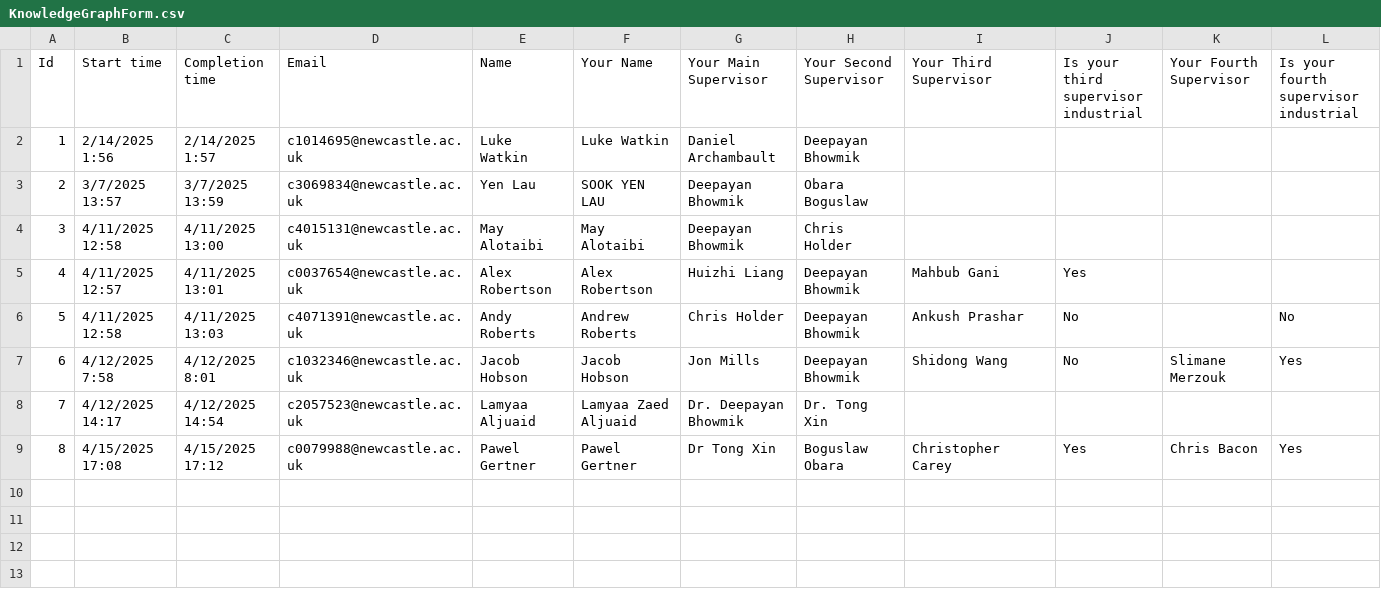
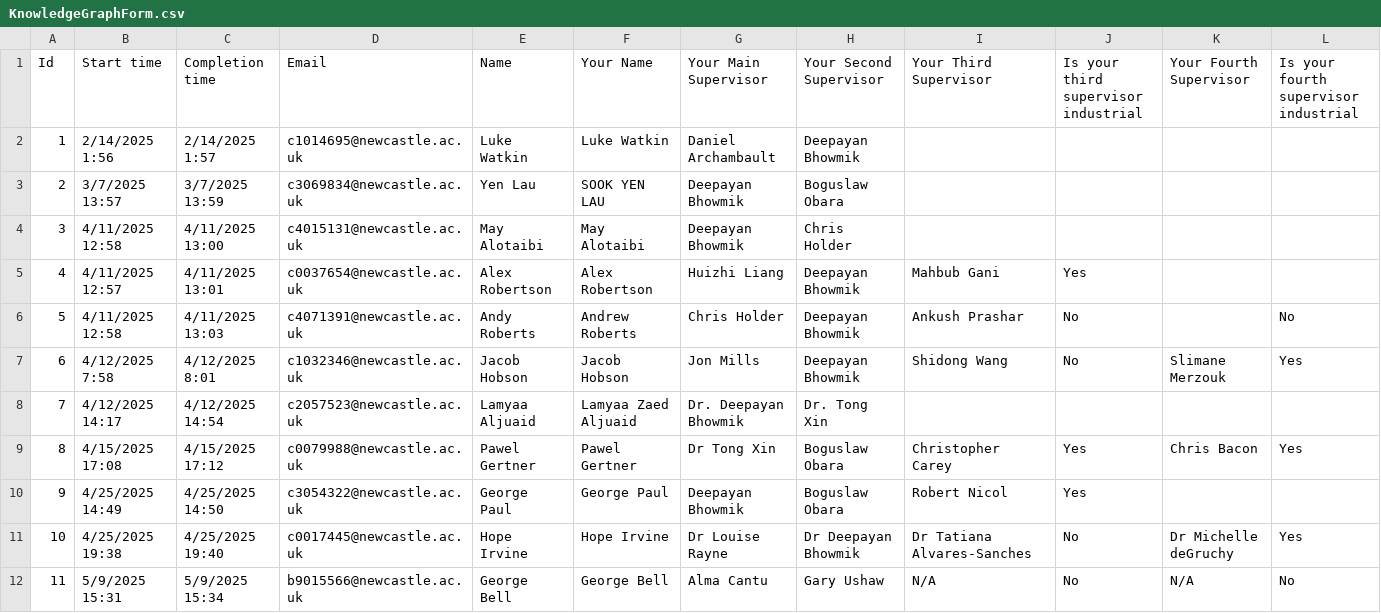
Before and after one commit to dbhowmik/kg, a CSV file: KnowledgeGraphForm.csv, drawn as a sheet; only a part is shown; rows hold the shown columns only; the diff names each change by its address in the sheet, - before the commit and + after, or states it on an @@ line.

Commit message:
Added weighted size based on num of connections, zoom and pan for the nodes and different coloured links for main supervisors and phd students, processed more inputs into nodes and links

```diff
--- a/KnowledgeGraphForm.csv
+++ b/KnowledgeGraphForm.csv
-H3 (Your Second Supervisor): Obara Boguslaw
+H3 (Your Second Supervisor): Boguslaw Obara
+row 10: 9 | 4/25/2025 14:49 | 4/25/2025 14:50 | c3054322@newcastle.ac.uk | George Paul | George Paul | Deepayan Bhowmik | Boguslaw Obara | Robert Nicol | Yes
+row 11: 10 | 4/25/2025 19:38 | 4/25/2025 19:40 | c0017445@newcastle.ac.uk | Hope Irvine | Hope Irvine | Dr Louise Rayne | Dr Deepayan Bhowmik | Dr Tatiana Alvares-Sanches | No | Dr Michelle deGruchy | Yes
+row 12: 11 | 5/9/2025 15:31 | 5/9/2025 15:34 | b9015566@newcastle.ac.uk | George Bell | George Bell | Alma Cantu | Gary Ushaw | N/A | No | N/A | No
```
Also changed, not shown: 3 other files.
